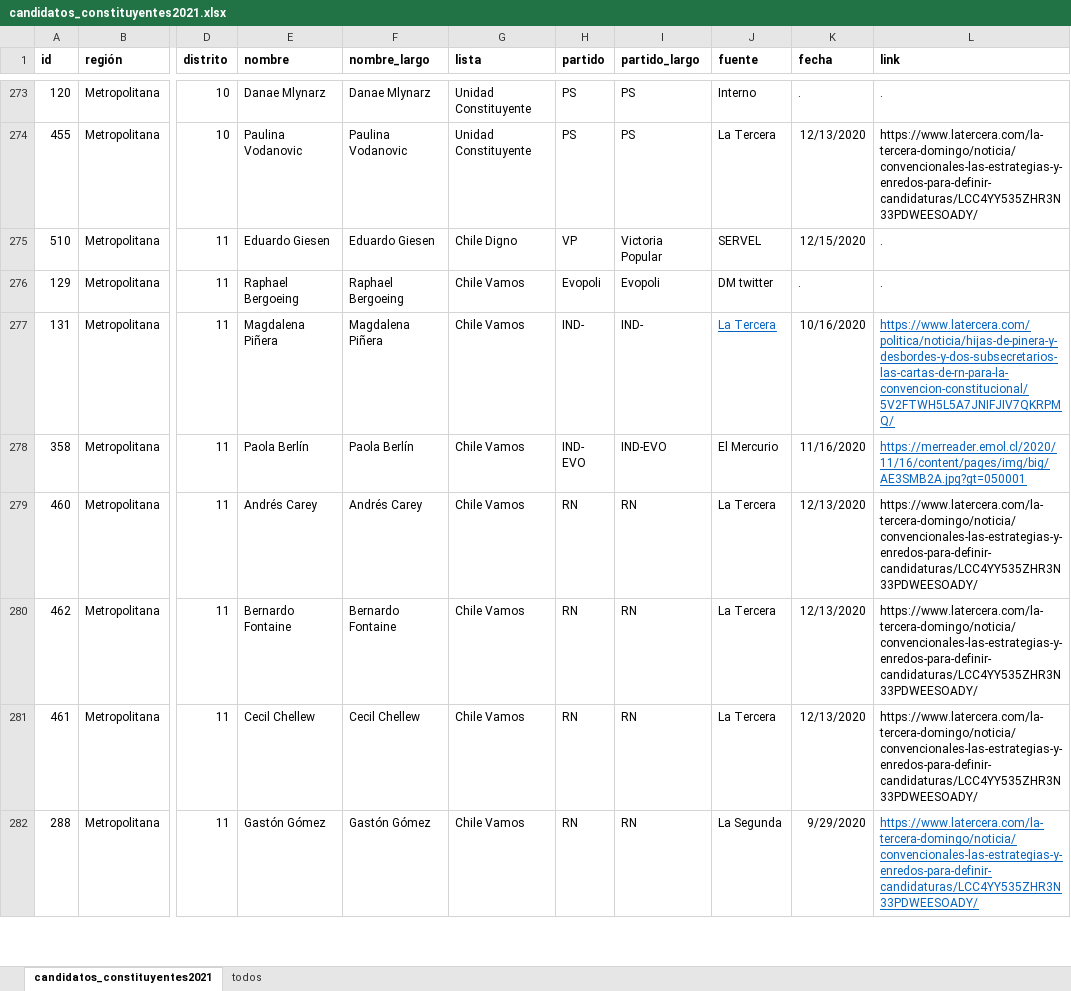
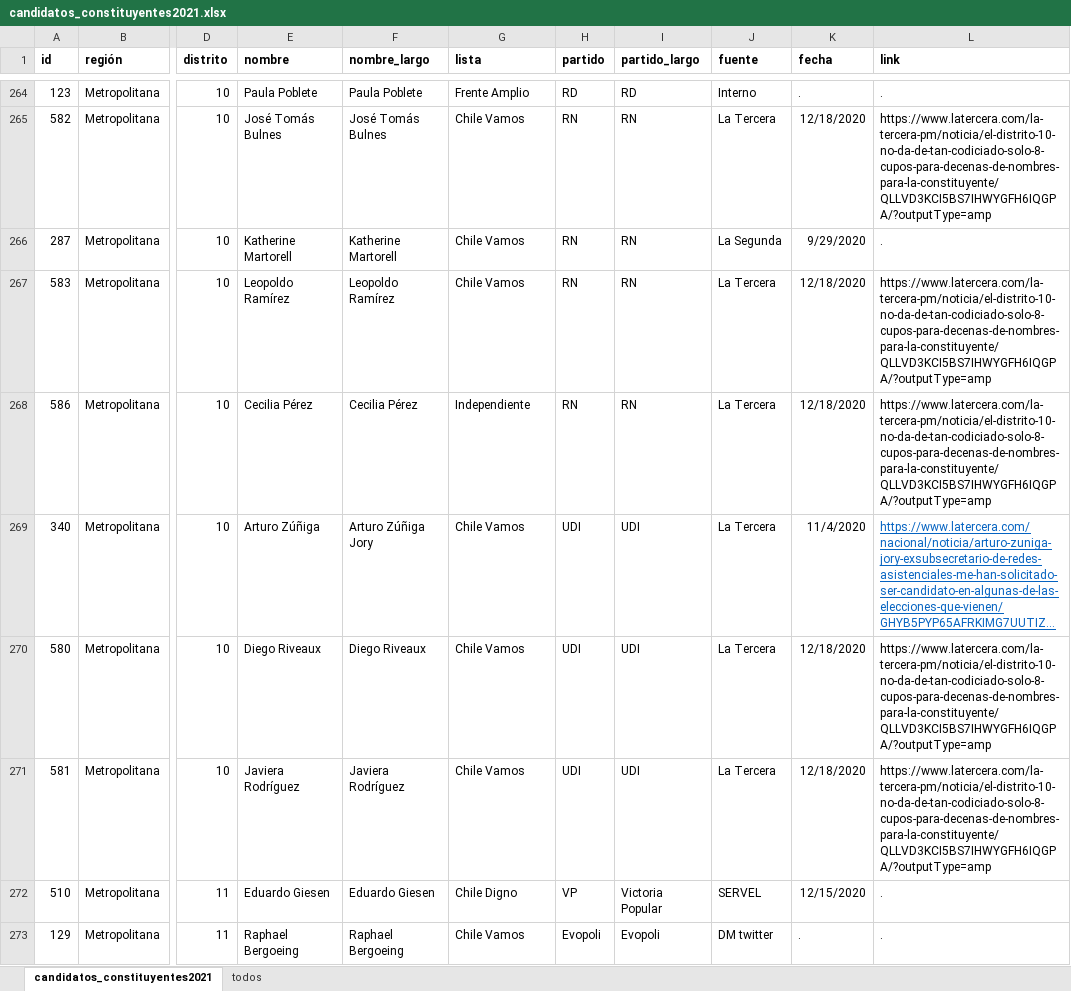
Before and after one commit to tresquintos/candidatos, an Excel workbook: constituyentes 2021/candidatos_constituyentes2021.xlsx, sheet candidatos_constituyentes2021, drawn as a sheet; only a part is shown, gaps mark what is left out; the shorter side is filled out with more unchanged rows; long unchanged cells end in …; values as stored, in another font and other column widths than the file's, no borders; addresses are those after the commit; the diff covers the shown part only; the diff names each change by its address in the sheet, - before the commit and + after, or states it on an @@ line.

```diff
--- a/constituyentes 2021/candidatos_constituyentes2021.xlsx (sheet candidatos_constituyentes2021)
+++ b/constituyentes 2021/candidatos_constituyentes2021.xlsx (sheet candidatos_constituyentes2021)
-A264 (id): 120
+A264 (id): 123
-E264 (nombre): Danae Mlynarz
+E264 (nombre): Paula Poblete
-F264 (nombre_largo): Danae Mlynarz
+F264 (nombre_largo): Paula Poblete
-G264 (lista): Unidad Constituyente
+G264 (lista): Frente Amplio
-H264 (partido): PS
+H264 (partido): RD
-I264 (partido_largo): PS
+I264 (partido_largo): RD
@@ row 222 moved to row 265: 582 @@
@@ row 223 moved to row 266: 287 @@
@@ row 224 moved to row 267: 583 @@
-A268 (id): 455
+A268 (id): 586
-E268 (nombre): Paulina Vodanovic
+E268 (nombre): Cecilia Pérez
-F268 (nombre_largo): Paulina Vodanovic
+F268 (nombre_largo): Cecilia Pérez
-G268 (lista): Unidad Constituyente
+G268 (lista): Independiente
-H268 (partido): PS
+H268 (partido): RN
-I268 (partido_largo): PS
+I268 (partido_largo): RN
-K268 (fecha): 12/13/2020
+K268 (fecha): 12/18/2020
-L268 (link): https://www.latercera.com/la-tercera-domingo/noticia/convencionales-las-estrategias-y-enredos-para-definir-candidaturas/LCC4YY535ZHR3N33PDWEESOADY/
+L268 (link): https://www.latercera.com/la-tercera-pm/noticia/el-distrito-10-no-da-de-tan-codiciado-solo-8-cupos-para-decenas-de-nombres-para-la-constituyente/QLLVD3KCI5BS7IHWYGFH6IQGPA/?outputType=amp
@@ row 225 moved to row 269: 340 @@
@@ row 226 moved to row 270: 580 @@
@@ row 227 moved to row 271: 581 @@
```
Also changed, not shown: 1 added row, 4 removed rows, 17 moved rows and 14 edited cells elsewhere in this sheet, sheet todos, 1 other file.
